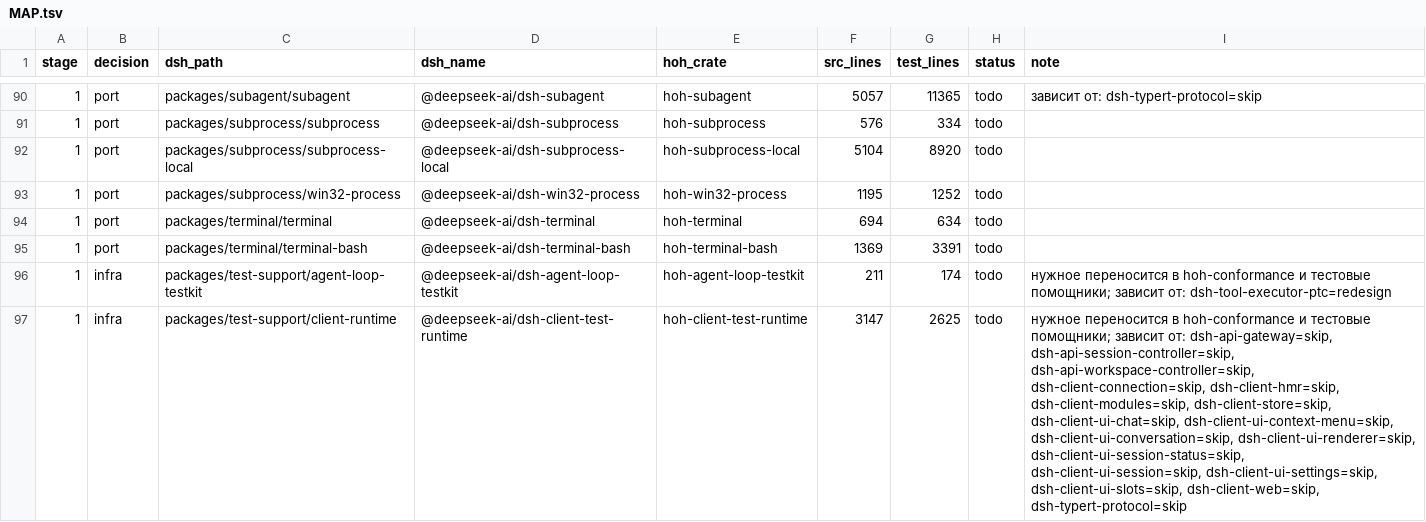
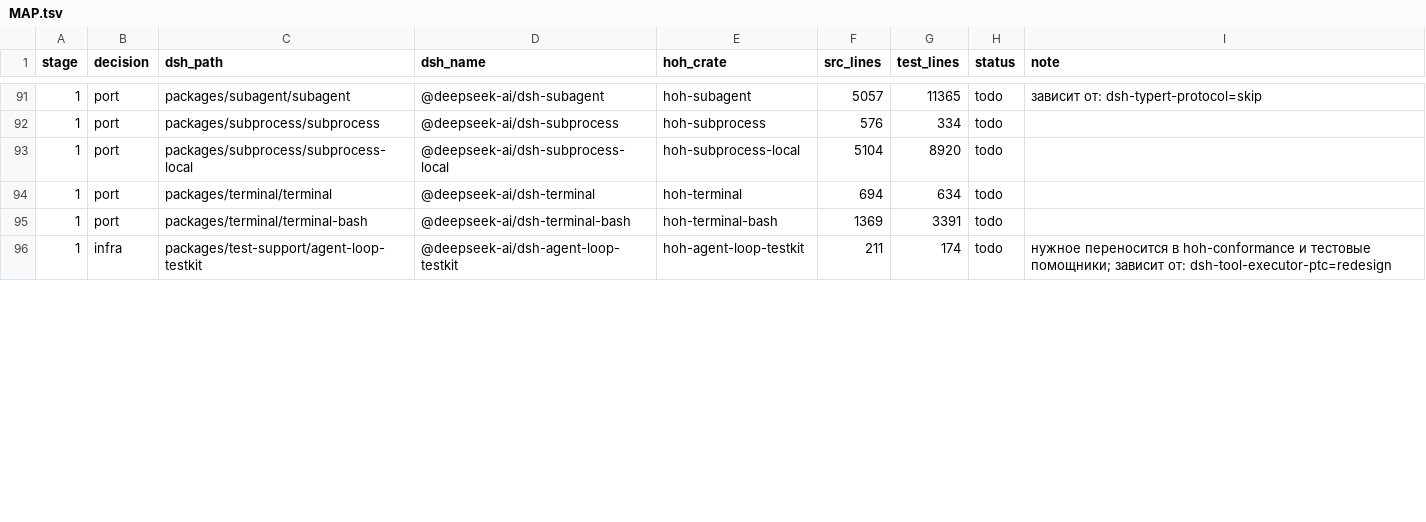
Before and after one commit to alexandrie-dev/harness-over-harness, a TSV file: docs/porting/MAP.tsv, drawn as a sheet; only a part is shown, gaps mark what is left out; removed rows and columns are numbered as before the commit, all else as after; the diff covers the shown part only; the diff names each change by its address in the sheet, - before the commit and + after, or states it on an @@ line.

```diff
--- a/docs/porting/MAP.tsv
+++ b/docs/porting/MAP.tsv
-row 93: 1 | port | packages/subprocess/win32-process | @deepseek-ai/dsh-win32-process | hoh-win32-process | 1195 | 1252 | todo
-row 97: 1 | infra | packages/test-support/client-runtime | @deepseek-ai/dsh-client-test-runtime | hoh-client-test-runtime | 3147 | 2625 | todo | нужное переносится в hoh-conformance и тестовые помощники; зависит от: dsh-api-gateway=skip, dsh-api-session-controller=skip, dsh-api-workspace-controller=skip, dsh-client-connection=skip, dsh-client-hmr=skip, dsh-client-modules=skip, dsh-client-store=skip, dsh-client-ui-chat=skip, dsh-client-ui-context-menu=skip, dsh-client-ui-conversation=skip, dsh-client-ui-renderer=skip, dsh-client-ui-session-status=skip, dsh-client-ui-session=skip, dsh-client-ui-settings=skip, dsh-client-ui-slots=skip, dsh-client-web=skip, dsh-typert-protocol=skip
```
Also changed, not shown: 4 added rows, 2 removed rows and 6 edited cells elsewhere in this file, 4 other files.
